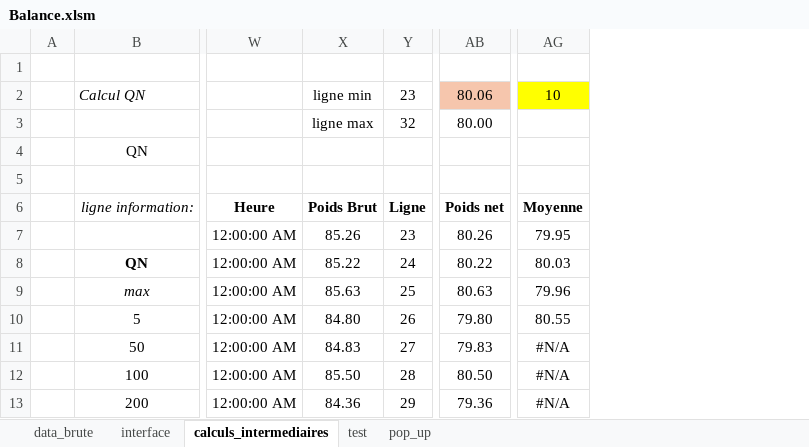
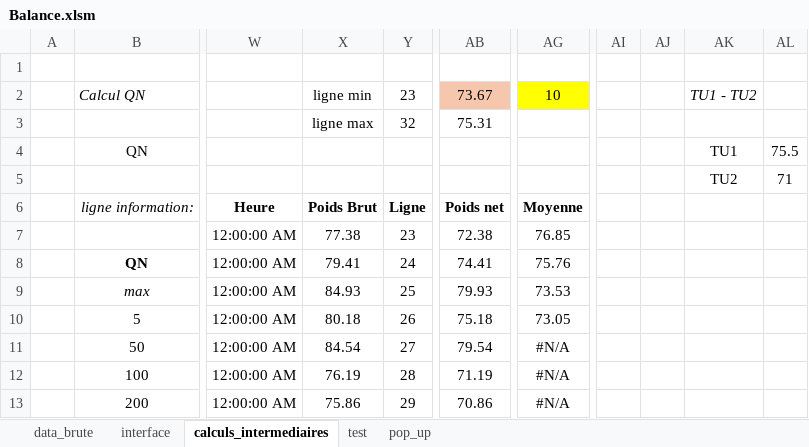
Before and after one commit to adasilva33/balance_solina, an Excel workbook: Balance.xlsm, sheet calculs_intermediaires, drawn as a sheet; only a part is shown, gaps mark what is left out; values as stored, in another font and other column widths than the file's, no borders; charts and pictures and conditional formats not drawn; removed rows and columns are numbered as before the commit, all else as after; the diff names each change by its address in the sheet, - before the commit and + after, or states it on an @@ line.

```diff
--- a/Balance.xlsm (sheet calculs_intermediaires)
+++ b/Balance.xlsm (sheet calculs_intermediaires)
-column X, rows 2-13: ligne min | ligne max |  |  | Poids Brut | 85.26 | 85.22 | 85.63 | 84.80 | 84.83 | 85.50 | 84.36
+column X, rows 2-13: ligne min | ligne max |  |  | Poids Brut | 77.38 | 79.41 | 84.93 | 80.18 | 84.54 | 76.19 | 75.86
-column AB, rows 2-13: 80.06 | 80.00 |  |  | Poids net | 80.26 | 80.22 | 80.63 | 79.80 | 79.83 | 80.50 | 79.36
+column AB, rows 2-13: 73.67 | 75.31 |  |  | Poids net | 72.38 | 74.41 | 79.93 | 75.18 | 79.54 | 71.19 | 70.86
+column AI, empty
+column AJ, empty
+column AK, rows 2-5: TU1 - TU2 |  | TU1 | TU2
+column AL, rows 4-5: 75.5 | 71
-AG7: 79.95
+AG7: 76.85
-AG8: 80.03
+AG8: 75.76
-AG9: 79.96
+AG9: 73.53
-AG10: 80.55
+AG10: 73.05
```
Also changed, not shown: sheet data_brute, sheet interface, sheet pop_up, formulas that keep their value, hidden cells, charts or pictures, 3 other files.
